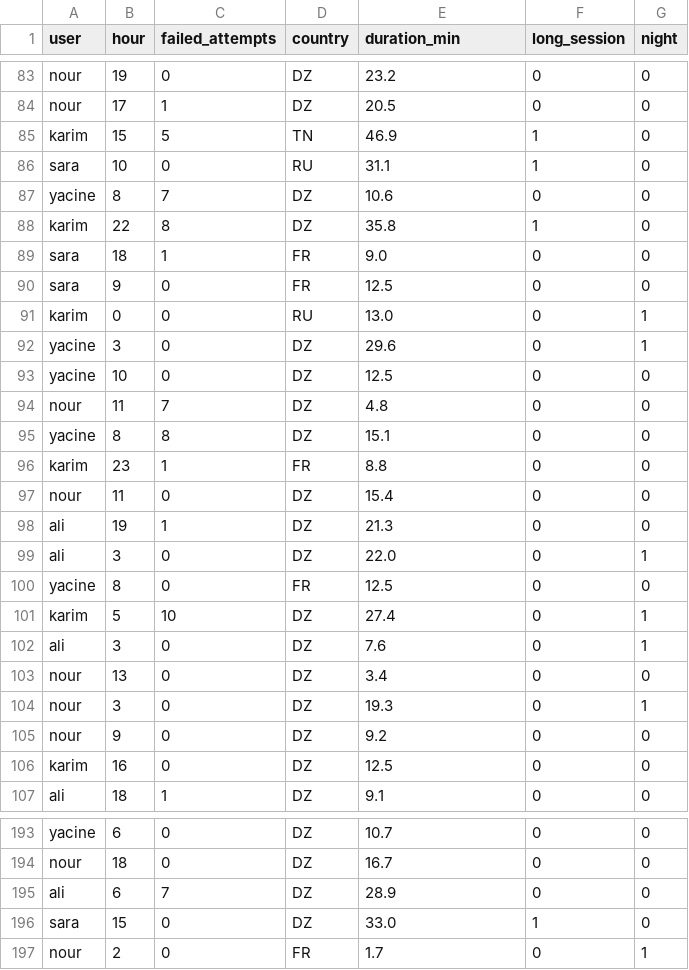
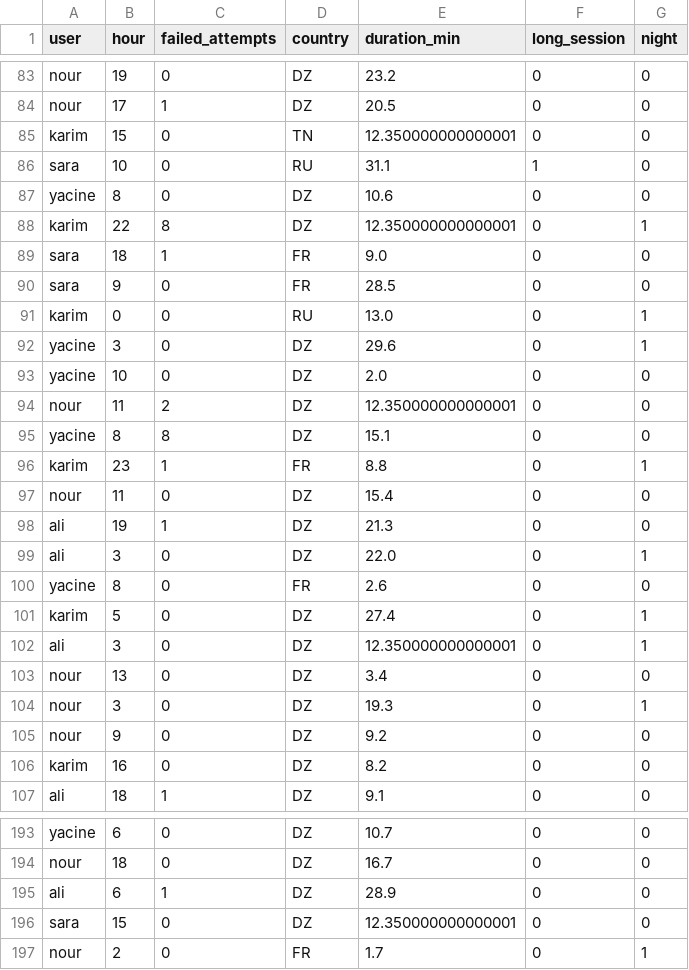
Before and after one commit to abderrahmaneimlouli/MLDLS_Labs, a CSV file: Workshop_1_Tools_and_Libraries/logins_clean.csv, drawn as a sheet; only a part is shown, gaps mark what is left out; the diff covers the shown part only.

Commit message:
Add Workshop 1 and 2 notebooks

```diff
--- a/Workshop_1_Tools_and_Libraries/logins_clean.csv
+++ b/Workshop_1_Tools_and_Libraries/logins_clean.csv
@@ -84,14 +84,14 @@ nour,19,0,DZ,23.2,0,0
 nour,17,1,DZ,20.5,0,0
-karim,15,5,TN,46.9,1,0
+karim,15,0,TN,12.350000000000001,0,0
 sara,10,0,RU,31.1,1,0
-yacine,8,7,DZ,10.6,0,0
-karim,22,8,DZ,35.8,1,0
+yacine,8,0,DZ,10.6,0,0
+karim,22,8,DZ,12.350000000000001,0,1
 sara,18,1,FR,9.0,0,0
-sara,9,0,FR,12.5,0,0
+sara,9,0,FR,28.5,0,0
 karim,0,0,RU,13.0,0,1
 yacine,3,0,DZ,29.6,0,1
-yacine,10,0,DZ,12.5,0,0
-nour,11,7,DZ,4.8,0,0
+yacine,10,0,DZ,2.0,0,0
+nour,11,2,DZ,12.350000000000001,0,0
 yacine,8,8,DZ,15.1,0,0
-karim,23,1,FR,8.8,0,0
+karim,23,1,FR,8.8,0,1
 nour,11,0,DZ,15.4,0,0
@@ -99,5 +99,5 @@ ali,19,1,DZ,21.3,0,0
 ali,3,0,DZ,22.0,0,1
-yacine,8,0,FR,12.5,0,0
-karim,5,10,DZ,27.4,0,1
-ali,3,0,DZ,7.6,0,1
+yacine,8,0,FR,2.6,0,0
+karim,5,0,DZ,27.4,0,1
+ali,3,0,DZ,12.350000000000001,0,1
 nour,13,0,DZ,3.4,0,0
@@ -105,3 +105,3 @@ nour,3,0,DZ,19.3,0,1
 nour,9,0,DZ,9.2,0,0
-karim,16,0,DZ,12.5,0,0
+karim,16,0,DZ,8.2,0,0
 ali,18,1,DZ,9.1,0,0
@@ -194,4 +194,4 @@ yacine,6,0,DZ,10.7,0,0
 nour,18,0,DZ,16.7,0,0
-ali,6,7,DZ,28.9,0,0
-sara,15,0,DZ,33.0,1,0
+ali,6,1,DZ,28.9,0,0
+sara,15,0,DZ,12.350000000000001,0,0
 nour,2,0,FR,1.7,0,1
```
Also changed, not shown: 58 edited cells elsewhere in this file, 3 other files.
